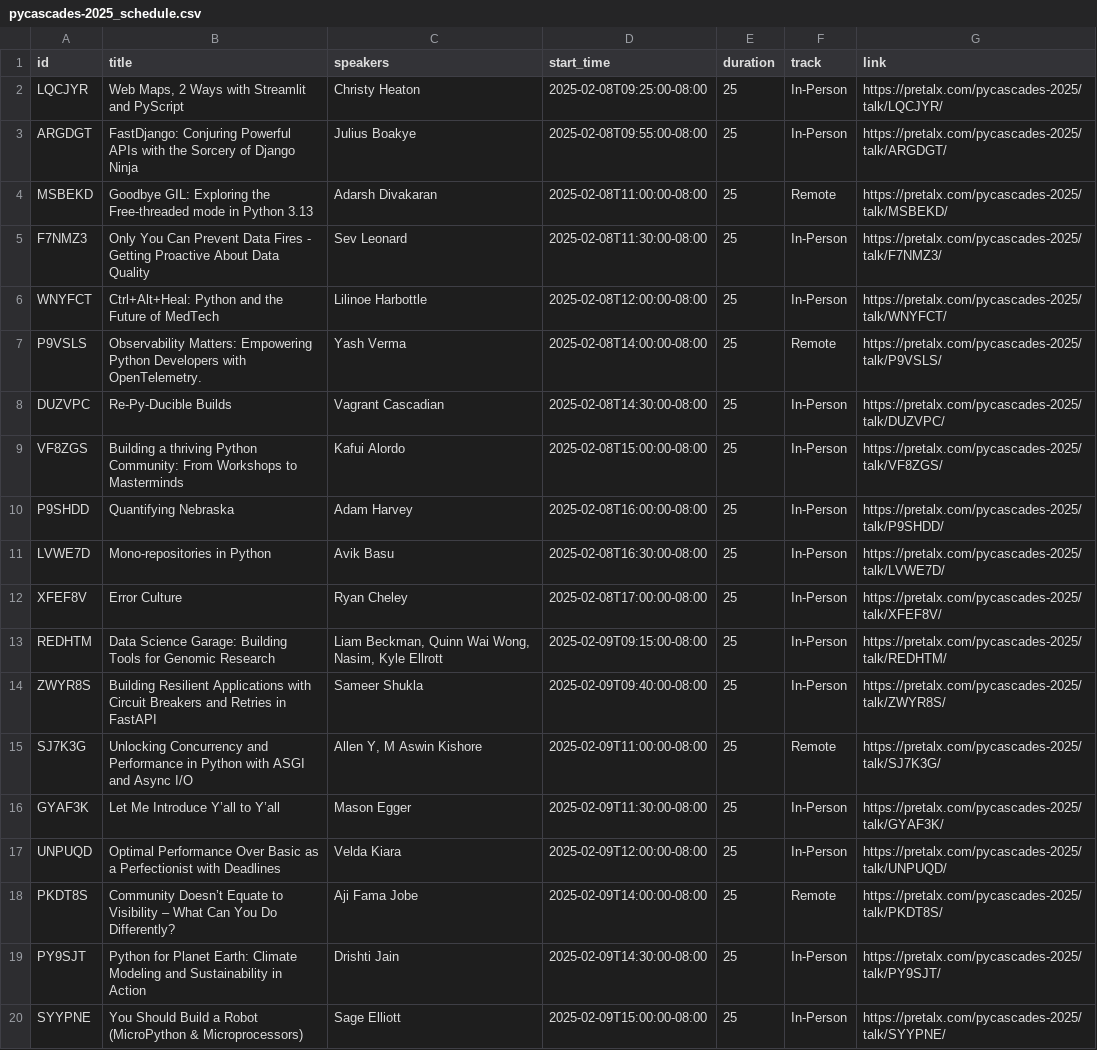
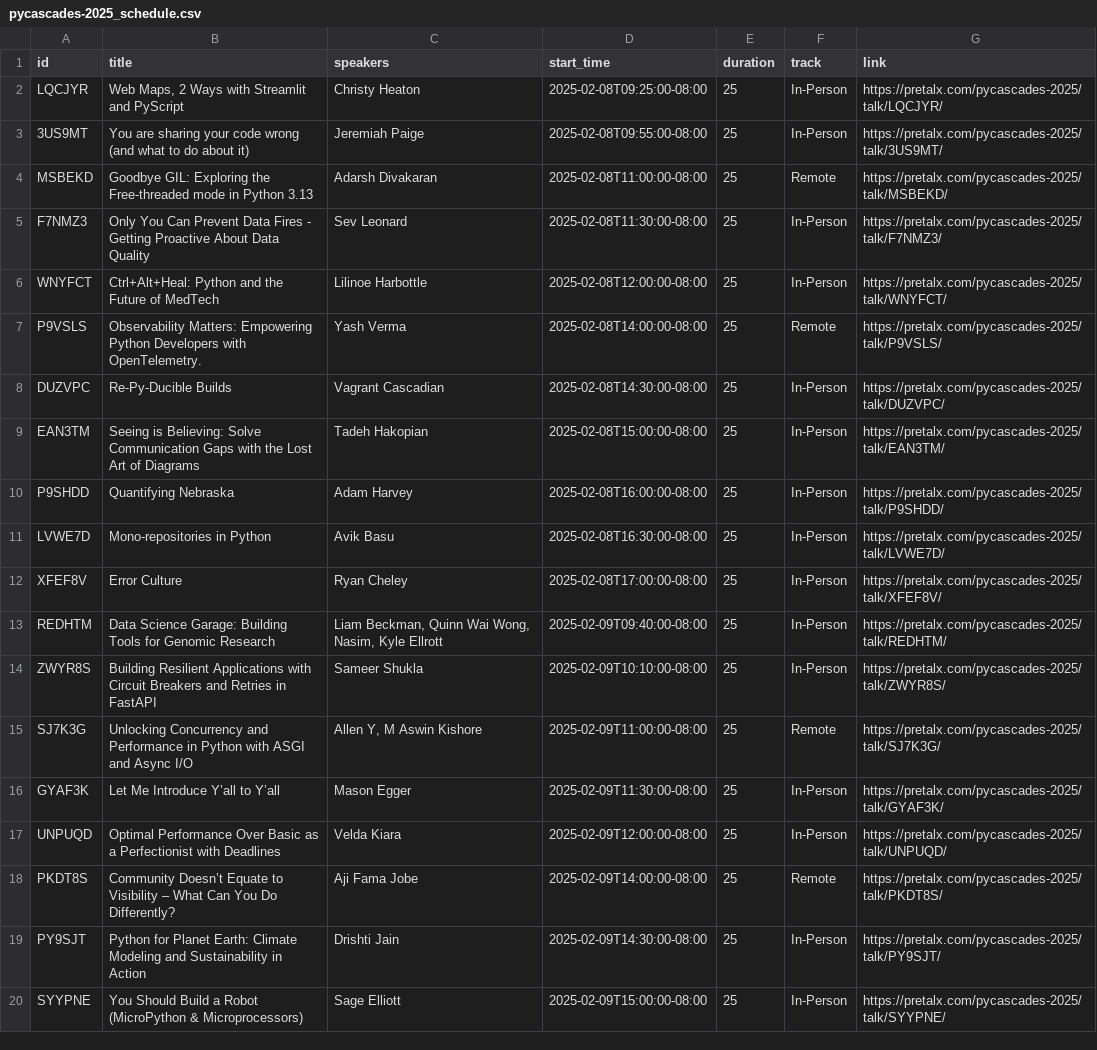
Before and after one commit to pycascades/pycascades-2025, a CSV file: content/program/schedule/pycascades-2025_schedule.csv, drawn as a sheet; only a part is shown.

Commit message:
Update schedule & speakers (#29)

```diff
--- a/content/program/schedule/pycascades-2025_schedule.csv
+++ b/content/program/schedule/pycascades-2025_schedule.csv
@@ -2,3 +2,3 @@ id,title,speakers,start_time,duration,track,link
 LQCJYR,"Web Maps, 2 Ways with Streamlit and PyScript",Christy Heaton,2025-02-08T09:25:00-08:00,25,In-Person,https://pretalx.com/pycascades-2025/talk/LQCJYR/
-ARGDGT,FastDjango: Conjuring Powerful APIs with the Sorcery of Django Ninja,Julius Boakye,2025-02-08T09:55:00-08:00,25,In-Person,https://pretalx.com/pycascades-2025/talk/ARGDGT/
+3US9MT,You are sharing your code wrong (and what to do about it),Jeremiah Paige,2025-02-08T09:55:00-08:00,25,In-Person,https://pretalx.com/pycascades-2025/talk/3US9MT/
 MSBEKD,Goodbye GIL: Exploring the Free-threaded mode in Python 3.13,Adarsh Divakaran,2025-02-08T11:00:00-08:00,25,Remote,https://pretalx.com/pycascades-2025/talk/MSBEKD/
@@ -8,3 +8,3 @@ P9VSLS,Observability Matters: Empowering Python Developers with OpenTelemetry.,Y
 DUZVPC,Re-Py-Ducible Builds,Vagrant Cascadian,2025-02-08T14:30:00-08:00,25,In-Person,https://pretalx.com/pycascades-2025/talk/DUZVPC/
-VF8ZGS,Building a thriving Python Community: From Workshops to Masterminds,Kafui Alordo,2025-02-08T15:00:00-08:00,25,In-Person,https://pretalx.com/pycascades-2025/talk/VF8ZGS/
+EAN3TM,Seeing is Believing: Solve Communication Gaps with the Lost Art of Diagrams,Tadeh Hakopian,2025-02-08T15:00:00-08:00,25,In-Person,https://pretalx.com/pycascades-2025/talk/EAN3TM/
 P9SHDD,Quantifying Nebraska,Adam Harvey,2025-02-08T16:00:00-08:00,25,In-Person,https://pretalx.com/pycascades-2025/talk/P9SHDD/
@@ -12,4 +12,4 @@ LVWE7D,Mono-repositories in Python,Avik Basu,2025-02-08T16:30:00-08:00,25,In-Per
 XFEF8V,Error Culture,Ryan Cheley,2025-02-08T17:00:00-08:00,25,In-Person,https://pretalx.com/pycascades-2025/talk/XFEF8V/
-REDHTM,Data Science Garage: Building Tools for Genomic Research,"Liam Beckman, Quinn Wai Wong, Nasim, Kyle Ellrott",2025-02-09T09:15:00-08:00,25,In-Person,https://pretalx.com/pycascades-2025/talk/REDHTM/
-ZWYR8S,Building Resilient Applications with Circuit Breakers and Retries in FastAPI,Sameer Shukla,2025-02-09T09:40:00-08:00,25,In-Person,https://pretalx.com/pycascades-2025/talk/ZWYR8S/
+REDHTM,Data Science Garage: Building Tools for Genomic Research,"Liam Beckman, Quinn Wai Wong, Nasim, Kyle Ellrott",2025-02-09T09:40:00-08:00,25,In-Person,https://pretalx.com/pycascades-2025/talk/REDHTM/
+ZWYR8S,Building Resilient Applications with Circuit Breakers and Retries in FastAPI,Sameer Shukla,2025-02-09T10:10:00-08:00,25,In-Person,https://pretalx.com/pycascades-2025/talk/ZWYR8S/
 SJ7K3G,Unlocking Concurrency and Performance in Python with ASGI and Async I/O,"Allen Y, M Aswin Kishore",2025-02-09T11:00:00-08:00,25,Remote,https://pretalx.com/pycascades-2025/talk/SJ7K3G/
```
Also changed, not shown: 13 other files.
